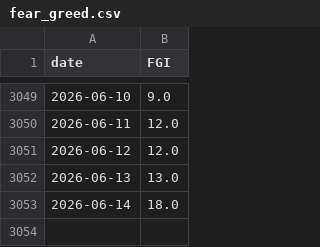
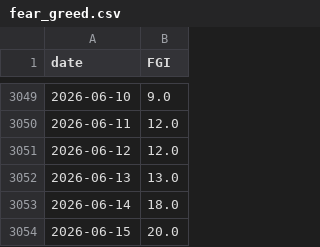
Before and after one commit to Gabrielrr2025/csvexportFGI, a CSV file: fear_greed.csv, drawn as a sheet; only a part is shown, gaps mark what is left out; the diff names each change by its address in the sheet, - before the commit and + after, or states it on an @@ line.

```diff
--- a/fear_greed.csv
+++ b/fear_greed.csv
+row 3054: 2026-06-15 | 20.0
```
